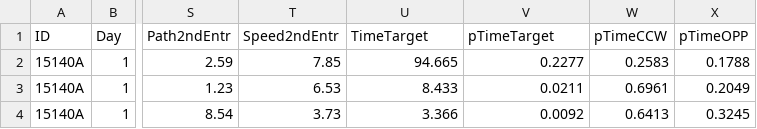
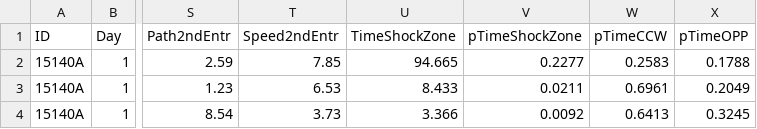
Before and after one commit to raynamharris/IntegrativeProjectWT2015, a CSV file: data/01a_behavior.csv, drawn as a sheet; only a part is shown, gaps mark what is left out; the diff names each change by its address in the sheet, - before the commit and + after, or states it on an @@ line.

```diff
--- a/data/01a_behavior.csv
+++ b/data/01a_behavior.csv
-U1: TimeTarget
+U1: TimeShockZone
-V1: pTimeTarget
+V1: pTimeShockZone
```
Also changed, not shown: data/01a_retention.csv, 7 other files.
